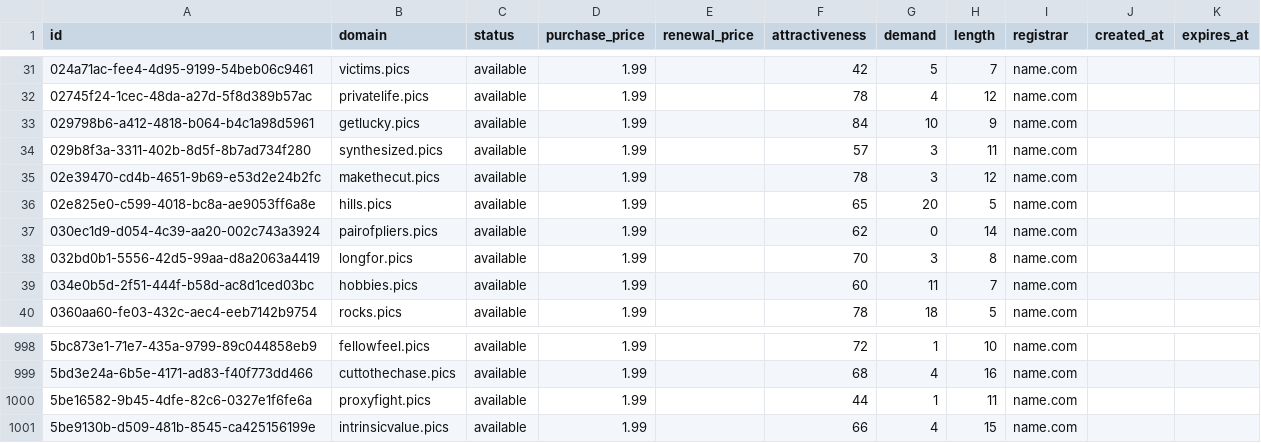
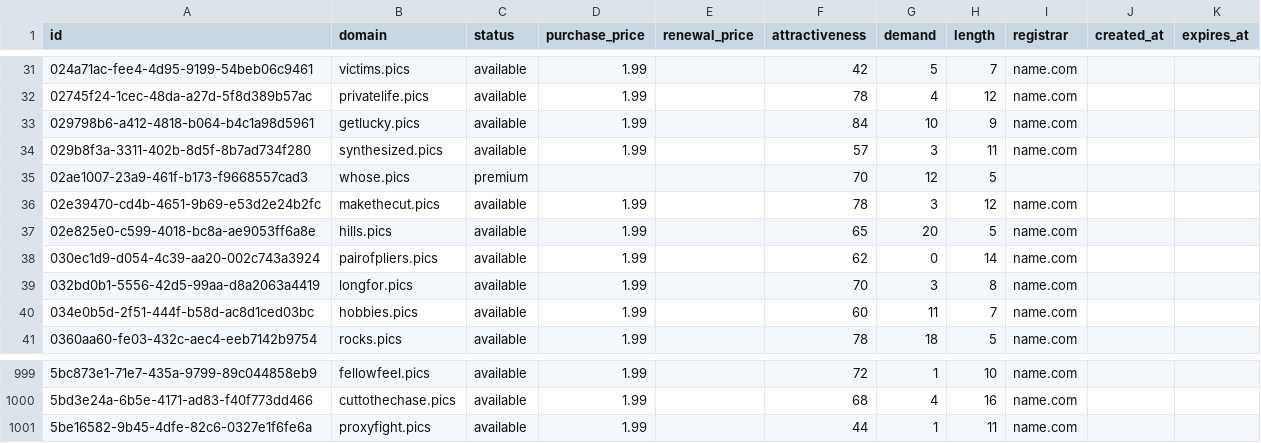
Before and after one commit to UniqueDomains/pics-oneword-domains, a CSV file: pics.csv, drawn as a sheet; only a part is shown, gaps mark what is left out; removed rows and columns are numbered as before the commit, all else as after; the diff names each change by its address in the sheet, - before the commit and + after, or states it on an @@ line.

Commit message:
Domains update

```diff
--- a/pics.csv
+++ b/pics.csv
+row 35: 02ae1007-23a9-461f-b173-f9668557cad3 | whose.pics | premium |  |  | 70 | 12 | 5
-row 1001: 5be9130b-d509-481b-8545-ca425156199e | intrinsicvalue.pics | available | 1.99 |  | 66 | 4 | 15 | name.com
```
Also changed, not shown: 1 other file.
